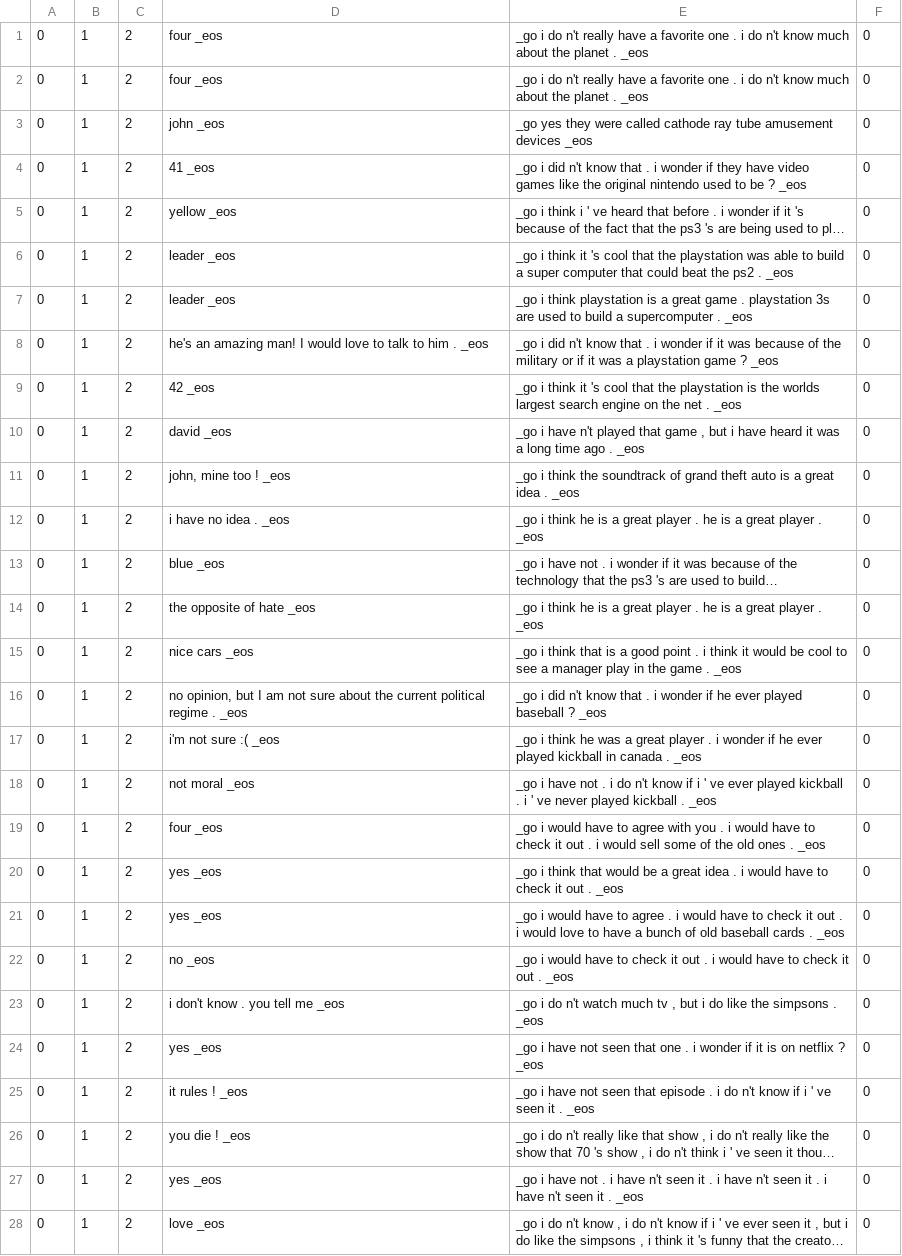
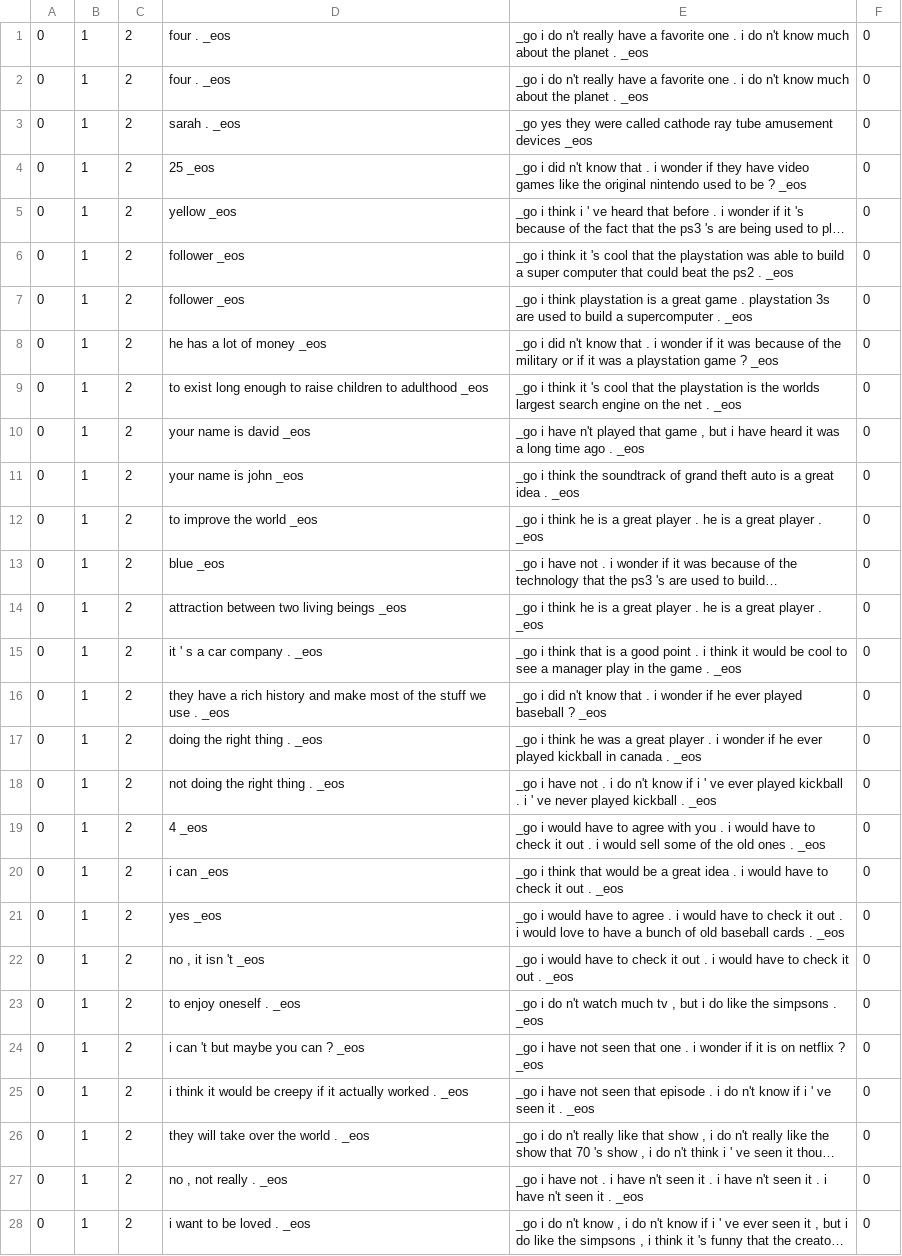
Before and after one commit to pguntunur/usr, a TSV file: examples/fct/Transformer-baseline_v0/train.tsv, drawn as a sheet; only a part is shown; long unchanged cells end in …; the diff covers the shown part only; the diff names each change by its address in the sheet, - before the commit and + after, or states it on an @@ line.

```diff
--- a/examples/fct/Transformer-baseline_v0/train.tsv
+++ b/examples/fct/Transformer-baseline_v0/train.tsv
-D1:D2: four _eos
+D1:D2: four . _eos
-D3: john _eos
+D3: sarah . _eos
-D4: 41 _eos
+D4: 25 _eos
-D6:D7: leader _eos
+D6:D7: follower _eos
-D8: he's an amazing man! I would love to talk to him . _eos
+D8: he has a lot of money _eos
-D9: 42 _eos
+D9: to exist long enough to raise children to adulthood _eos
-D10: david _eos
+D10: your name is david _eos
-D11: john, mine too ! _eos
+D11: your name is john _eos
-D12: i have no idea . _eos
+D12: to improve the world _eos
-D14: the opposite of hate _eos
+D14: attraction between two living beings _eos
-D15: nice cars _eos
+D15: it ' s a car company . _eos
-D16: no opinion, but I am not sure about the current political regime . _eos
+D16: they have a rich history and make most of the stuff we use . _eos
-D17: i'm not sure :( _eos
+D17: doing the right thing . _eos
-D18: not moral _eos
+D18: not doing the right thing . _eos
-D19: four _eos
+D19: 4 _eos
-D20: yes _eos
+D20: i can _eos
-D22: no _eos
+D22: no , it isn 't _eos
-D23: i don't know . you tell me _eos
+D23: to enjoy oneself . _eos
-D24: yes _eos
+D24: i can 't but maybe you can ? _eos
-D25: it rules ! _eos
+D25: i think it would be creepy if it actually worked . _eos
-D26: you die ! _eos
+D26: they will take over the world . _eos
-D27: yes _eos
+D27: no , not really . _eos
-D28: love _eos
+D28: i want to be loved . _eos
```
Also changed, not shown: 170 edited cells elsewhere in this file, 3 other files.
